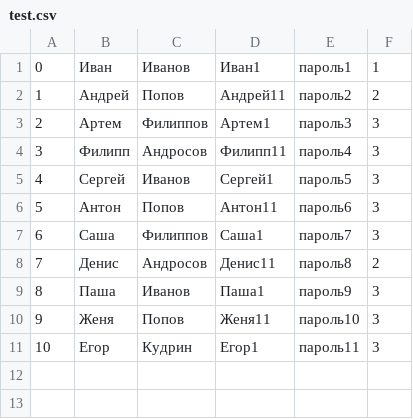
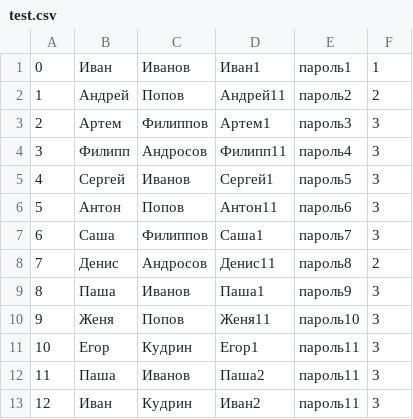
Before and after one commit to Suxarik777/teamHW2022_12, a CSV file: PeoplesBase/test.csv, drawn as a sheet.

Commit message:
Update test.csv
add change

```diff
--- a/PeoplesBase/test.csv
+++ b/PeoplesBase/test.csv
@@ -11 +11,3 @@
 10;Егор;Кудрин;Егор1;пароль11;3;
+11;Паша;Иванов;Паша2;пароль11;3;
+12;Иван;Кудрин;Иван2;пароль11;3;
```
